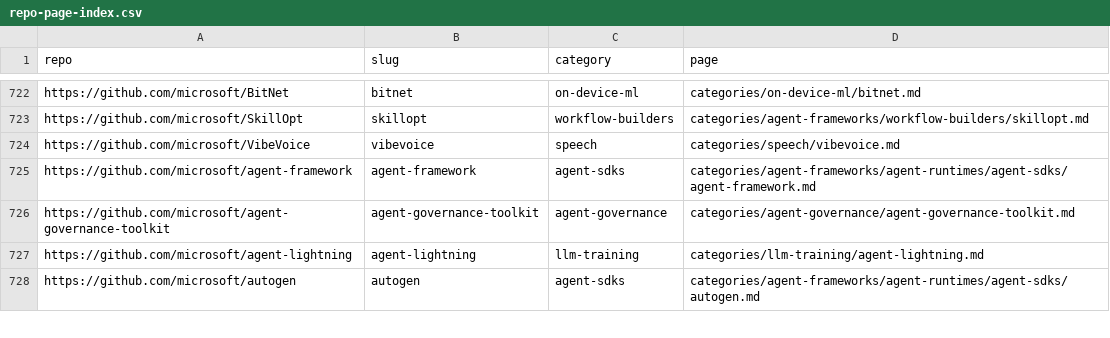
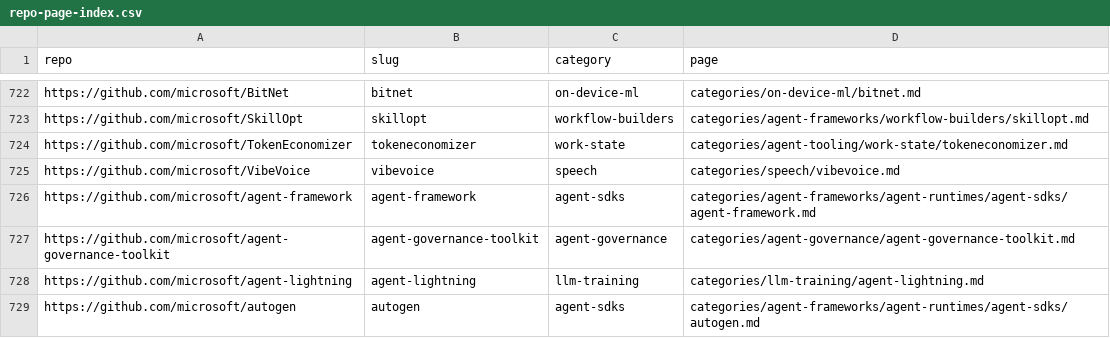
Before and after one commit to ZhenningLang/GitHub-Michelin, a CSV file: reports/repo-page-index.csv, drawn as a sheet; only a part is shown, gaps mark what is left out; the diff names each change by its address in the sheet, - before the commit and + after, or states it on an @@ line.

```diff
--- a/reports/repo-page-index.csv
+++ b/reports/repo-page-index.csv
+row 724: https://github.com/microsoft/TokenEconomizer | tokeneconomizer | work-state | categories/agent-tooling/work-state/tokeneconomizer.md
```
Also changed, not shown: 15 other files.
